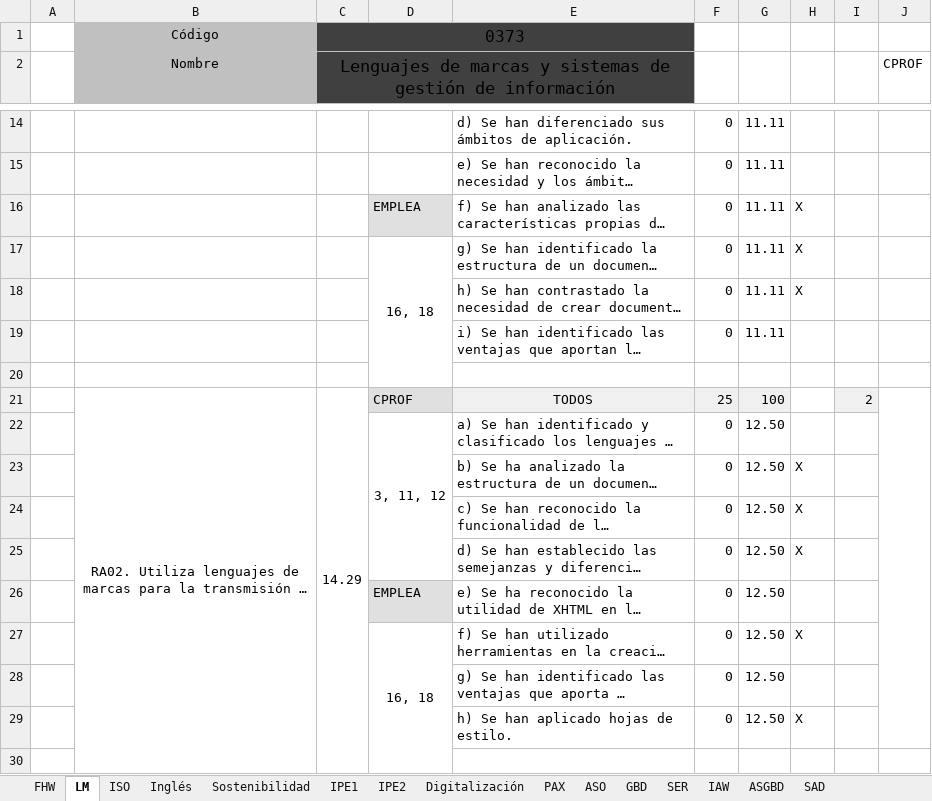
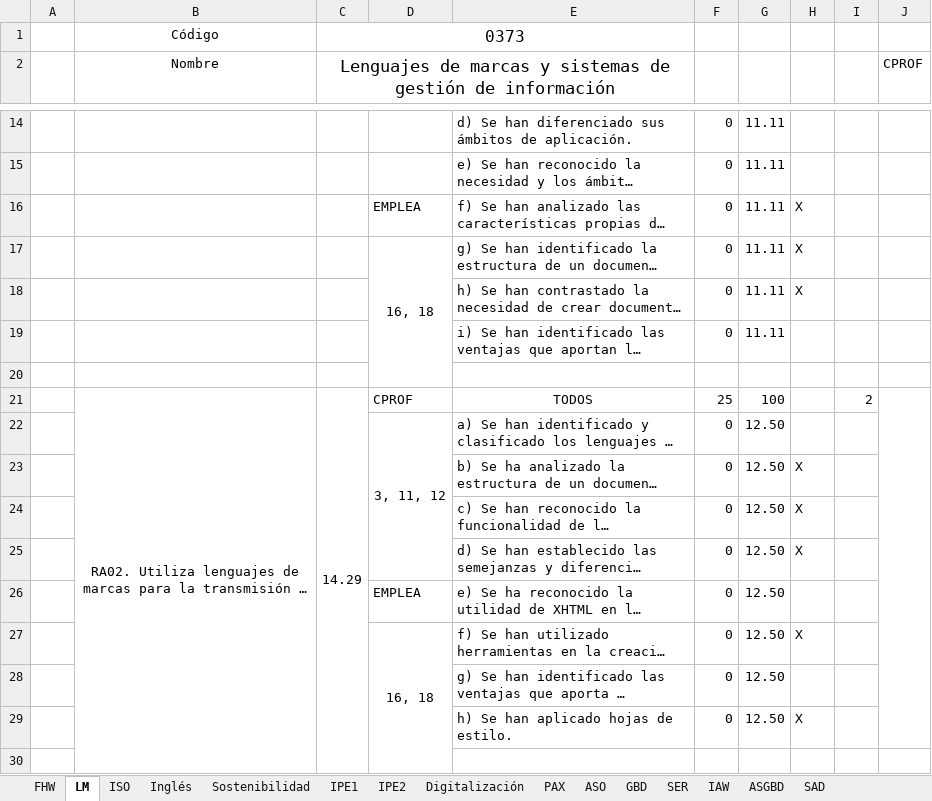
Before and after one commit to inforsenia/PCCF, an Excel workbook: excels/ASIR_libro.xlsx, sheet LM, drawn as a sheet; only a part is shown, gaps mark what is left out; long unchanged cells end in …; values as stored, in another font and other column widths than the file's, no borders; the diff covers the shown part only; the diff names each change by its address in the sheet, - before the commit and + after, or states it on an @@ line.

```diff
--- a/excels/ASIR_libro.xlsx (sheet LM)
+++ b/excels/ASIR_libro.xlsx (sheet LM)
-B1:B2 fill: #C0C0C0
+B1:B2 fill: none
-C1:E2 fill: #404040
+C1:E2 fill: none
-D16 fill: #E0E0E0
+D16 fill: none
-D21 fill: #E0E0E0
+D21 fill: none
-E21:G21 fill: #F0F0F0
+E21:G21 fill: none
-I21 fill: #F0F0F0
+I21 fill: none
-D26 fill: #E0E0E0
+D26 fill: none
```
Also changed, not shown: cell formats elsewhere in this sheet, sheet ISO, sheet SER, sheet IAW, sheet PAX, sheet SAD, sheet ASO, 7 more sheets.
